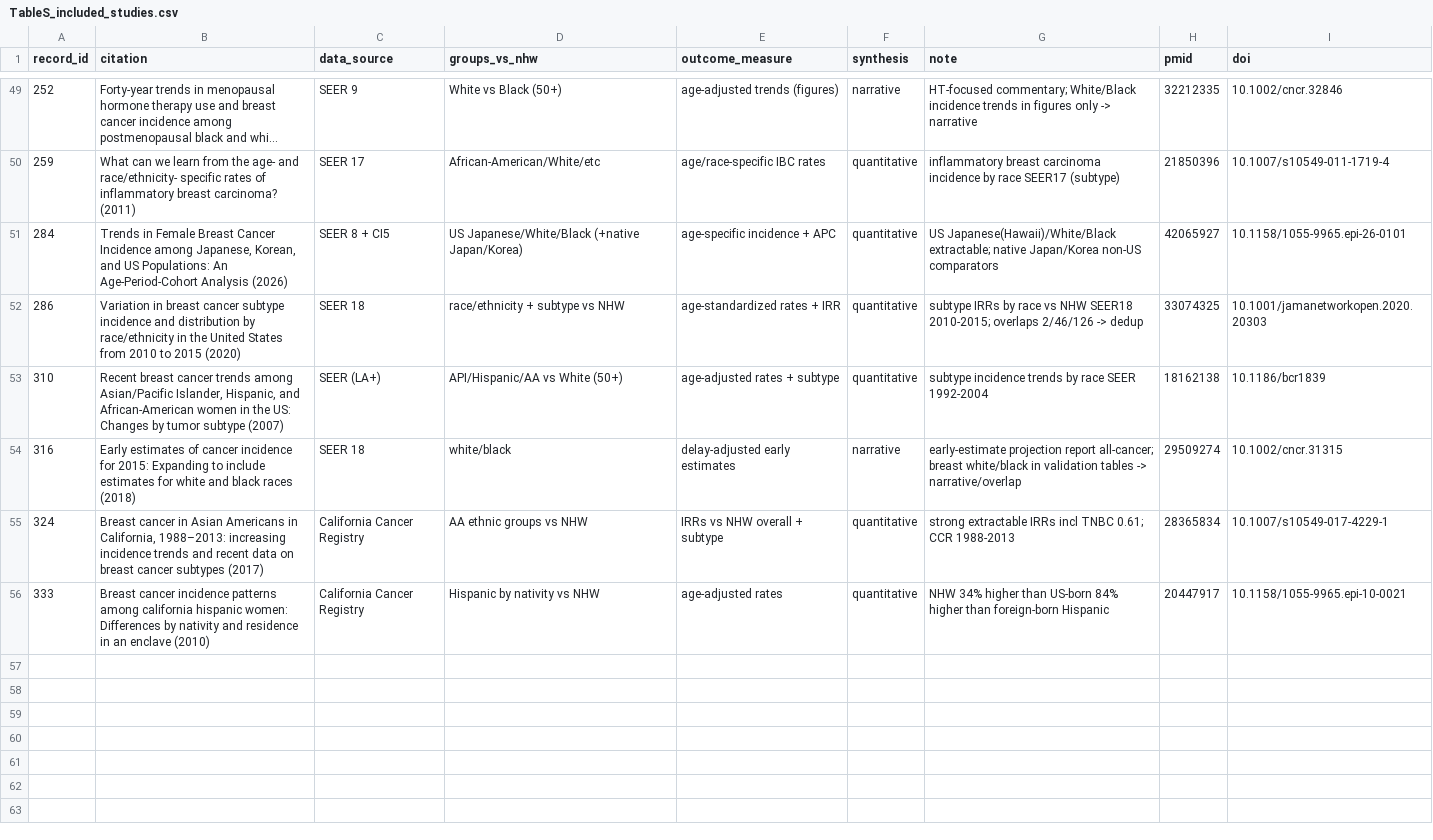
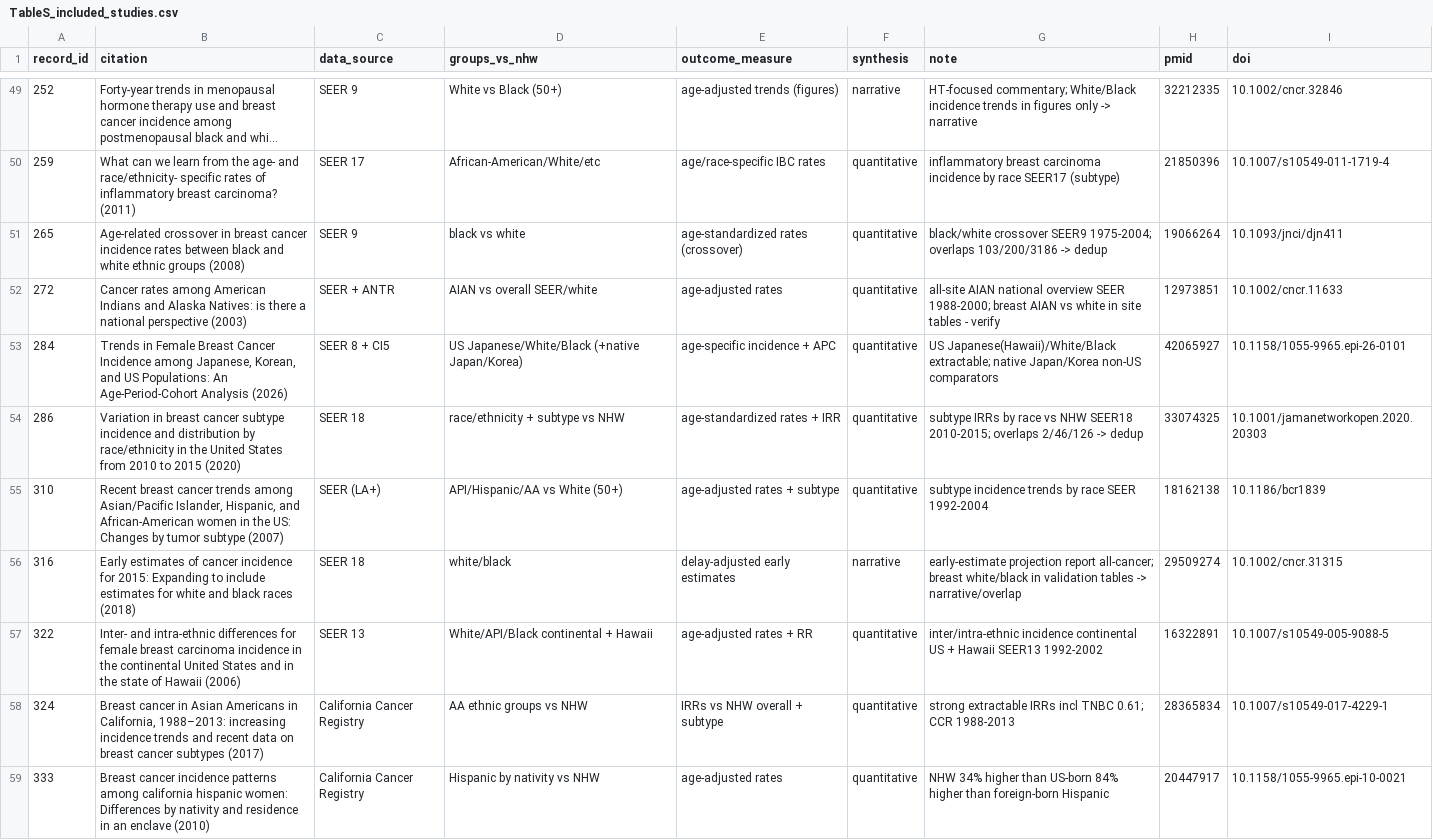
Before and after one commit to p16791918-lab/Meta, a CSV file: meta_agents/search_v2/TableS_included_studies.csv, drawn as a sheet; only a part is shown, gaps mark what is left out; long unchanged cells end in …; the diff covers the shown part only; the diff names each change by its address in the sheet, - before the commit and + after, or states it on an @@ line.

```diff
--- a/meta_agents/search_v2/TableS_included_studies.csv
+++ b/meta_agents/search_v2/TableS_included_studies.csv
+row 51: 265 | Age-related crossover in breast cancer incidence rates between black and white ethnic groups (2008) | SEER 9 | black vs white | age-standardized rates (crossover) | quantitative | black/white crossover SEER9 1975-2004; overlaps 103/200/3186 -> dedup | 19066264 | 10.1093/jnci/djn411
+row 52: 272 | Cancer rates among American Indians and Alaska Natives: is there a national perspective (2003) | SEER + ANTR | AIAN vs overall SEER/white | age-adjusted rates | quantitative | all-site AIAN national overview SEER 1988-2000; breast AIAN vs white in site tables - verify | 12973851 | 10.1002/cncr.11633
+row 57: 322 | Inter- and intra-ethnic differences for female breast carcinoma incidence in the continental United States and in the state of Hawaii (2006) | SEER 13 | White/API/Black continental + Hawaii | age-adjusted rates + RR | quantitative | inter/intra-ethnic incidence continental US + Hawaii SEER13 1992-2002 | 16322891 | 10.1007/s10549-005-9088-5
```
Also changed, not shown: 7 added rows elsewhere in this file, meta_agents/search_v2/TableS_excluded_fulltext.csv, meta_agents/search_v2/ft_eligibility.csv, 2 other files.
